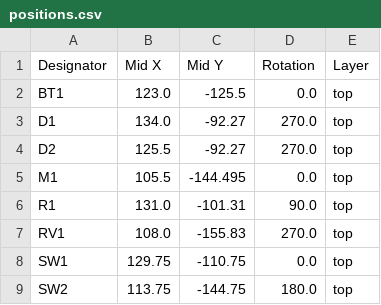
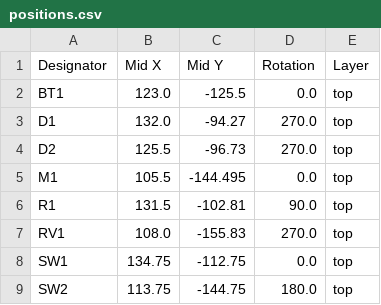
Before and after one commit to AsgerFD/PCBKeychain, a CSV file: src/production/positions.csv, drawn as a sheet.

```diff
--- a/src/production/positions.csv
+++ b/src/production/positions.csv
@@ -2,8 +2,8 @@
 BT1,123.0,-125.5,0.0,top
-D1,134.0,-92.27,270.0,top
-D2,125.5,-92.27,270.0,top
+D1,132.0,-94.27,270.0,top
+D2,125.5,-96.73,270.0,top
 M1,105.5,-144.495,0.0,top
-R1,131.0,-101.31,90.0,top
+R1,131.5,-102.81,90.0,top
 RV1,108.0,-155.83,270.0,top
-SW1,129.75,-110.75,0.0,top
+SW1,134.75,-112.75,0.0,top
 SW2,113.75,-144.75,180.0,top
```
Also changed, not shown: 12 other files.
